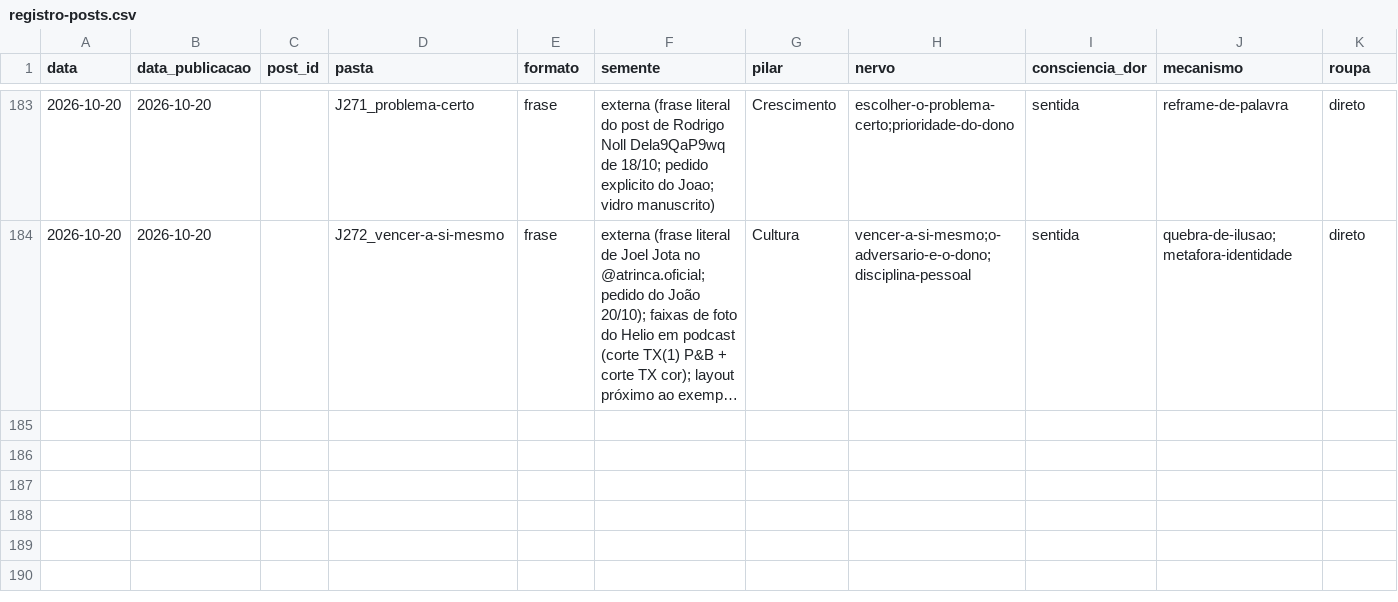
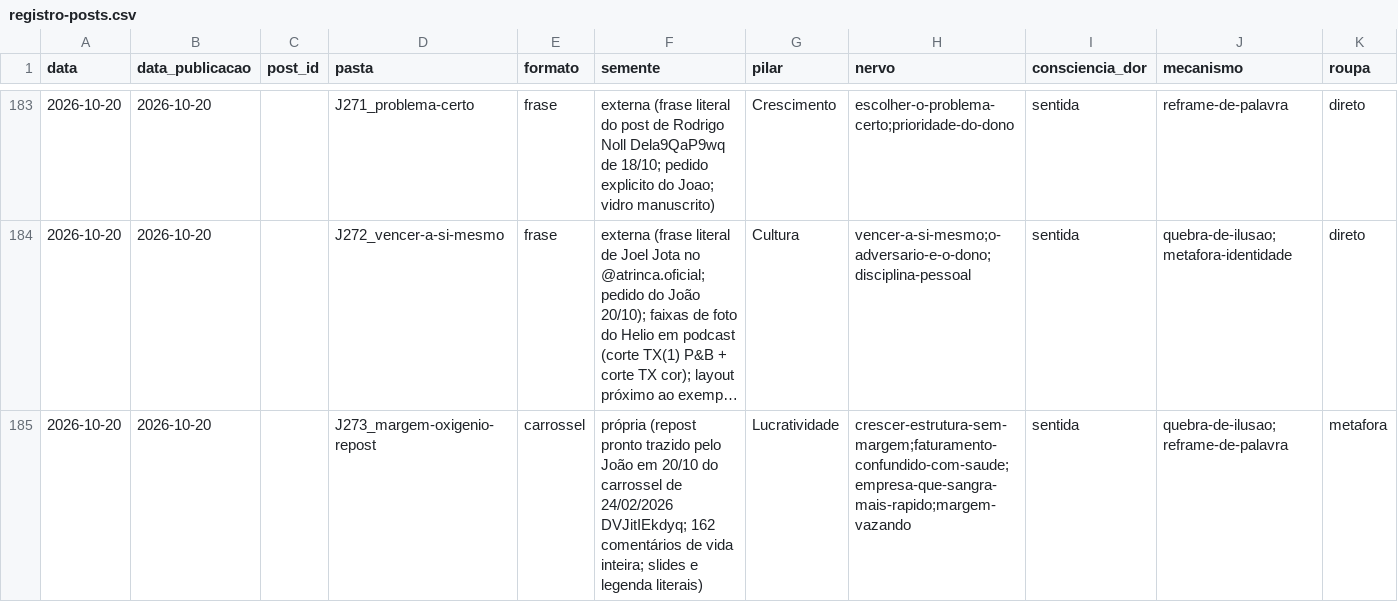
Before and after one commit to treinamentos-tatsuo/conteudo-helio-joao, a CSV file: conteudo/analise/registro-posts.csv, drawn as a sheet; only a part is shown, gaps mark what is left out; long unchanged cells end in …; rows hold the shown columns only; the diff names each change by its address in the sheet, - before the commit and + after, or states it on an @@ line.

```diff
--- a/conteudo/analise/registro-posts.csv
+++ b/conteudo/analise/registro-posts.csv
+row 185: 2026-10-20 | 2026-10-20 |  | J273_margem-oxigenio-repost | carrossel | própria (repost pronto trazido pelo João em 20/10 do carrossel de 24/02/2026 DVJitIEkdyq; 162 comentários de vida inteira; slides e legenda literais) | Lucratividade | crescer-estrutura-sem-margem;faturamento-confundido-com-saude;empresa-que-sangra-mais-rapido;margem-vazando | sentida | quebra-de-ilusao;reframe-de-palavra | metafora
```
Also changed, not shown: 2 other files.
